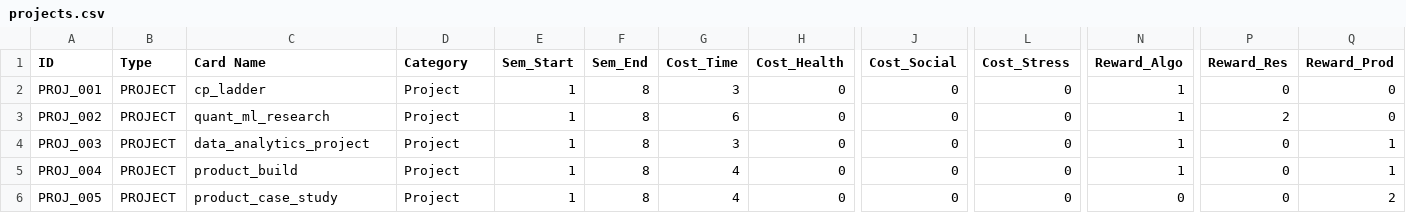
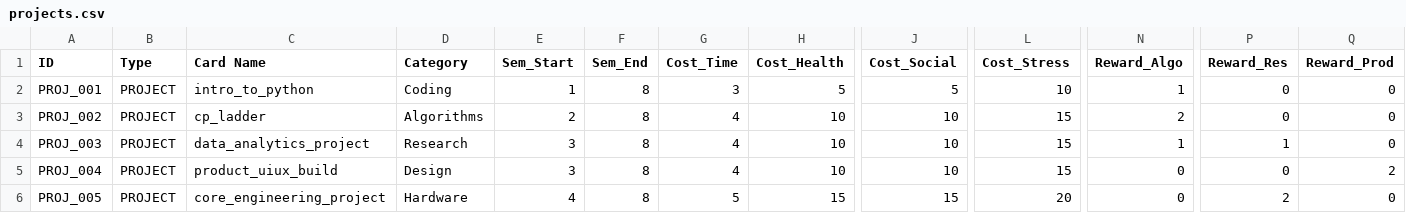
Before and after one commit to harshhv994/V4-26-06-, a CSV file: csv/projects.csv, drawn as a sheet; only a part is shown, gaps mark what is left out; the diff covers the shown part only; the diff names each change by its address in the sheet, - before the commit and + after, or states it on an @@ line.

```diff
--- a/csv/projects.csv
+++ b/csv/projects.csv
-C2 (Card Name): cp_ladder
+C2 (Card Name): intro_to_python
-D2 (Category): Project
+D2 (Category): Coding
-H2 (Cost_Health): 0
+H2 (Cost_Health): 5
-J2 (Cost_Social): 0
+J2 (Cost_Social): 5
-L2 (Cost_Stress): 0
+L2 (Cost_Stress): 10
-C3 (Card Name): quant_ml_research
+C3 (Card Name): cp_ladder
-D3 (Category): Project
+D3 (Category): Algorithms
-E3 (Sem_Start): 1
+E3 (Sem_Start): 2
-G3 (Cost_Time): 6
+G3 (Cost_Time): 4
-H3:H5 (Cost_Health): 0
+H3:H5 (Cost_Health): 10
-J3:J5 (Cost_Social): 0
+J3:J5 (Cost_Social): 10
-L3:L5 (Cost_Stress): 0
+L3:L5 (Cost_Stress): 15
-N3 (Reward_Algo): 1
+N3 (Reward_Algo): 2
-P3 (Reward_Res): 2
+P3 (Reward_Res): 0
-D4 (Category): Project
+D4 (Category): Research
-E4:E5 (Sem_Start): 1
+E4:E5 (Sem_Start): 3
-G4 (Cost_Time): 3
+G4 (Cost_Time): 4
-P4 (Reward_Res): 0
+P4 (Reward_Res): 1
-Q4 (Reward_Prod): 1
+Q4 (Reward_Prod): 0
-C5 (Card Name): product_build
+C5 (Card Name): product_uiux_build
-D5 (Category): Project
+D5 (Category): Design
-N5 (Reward_Algo): 1
+N5 (Reward_Algo): 0
-Q5 (Reward_Prod): 1
+Q5 (Reward_Prod): 2
-C6 (Card Name): product_case_study
+C6 (Card Name): core_engineering_project
-D6 (Category): Project
+D6 (Category): Hardware
-E6 (Sem_Start): 1
+E6 (Sem_Start): 4
-G6 (Cost_Time): 4
+G6 (Cost_Time): 5
-H6 (Cost_Health): 0
+H6 (Cost_Health): 15
-J6 (Cost_Social): 0
+J6 (Cost_Social): 15
-L6 (Cost_Stress): 0
+L6 (Cost_Stress): 20
-P6 (Reward_Res): 0
+P6 (Reward_Res): 2
-Q6 (Reward_Prod): 2
+Q6 (Reward_Prod): 0
```
Also changed, not shown: 3 added rows and 10 edited cells elsewhere in this file, csv/POR.csv, csv/locations.csv, 6 other files.
